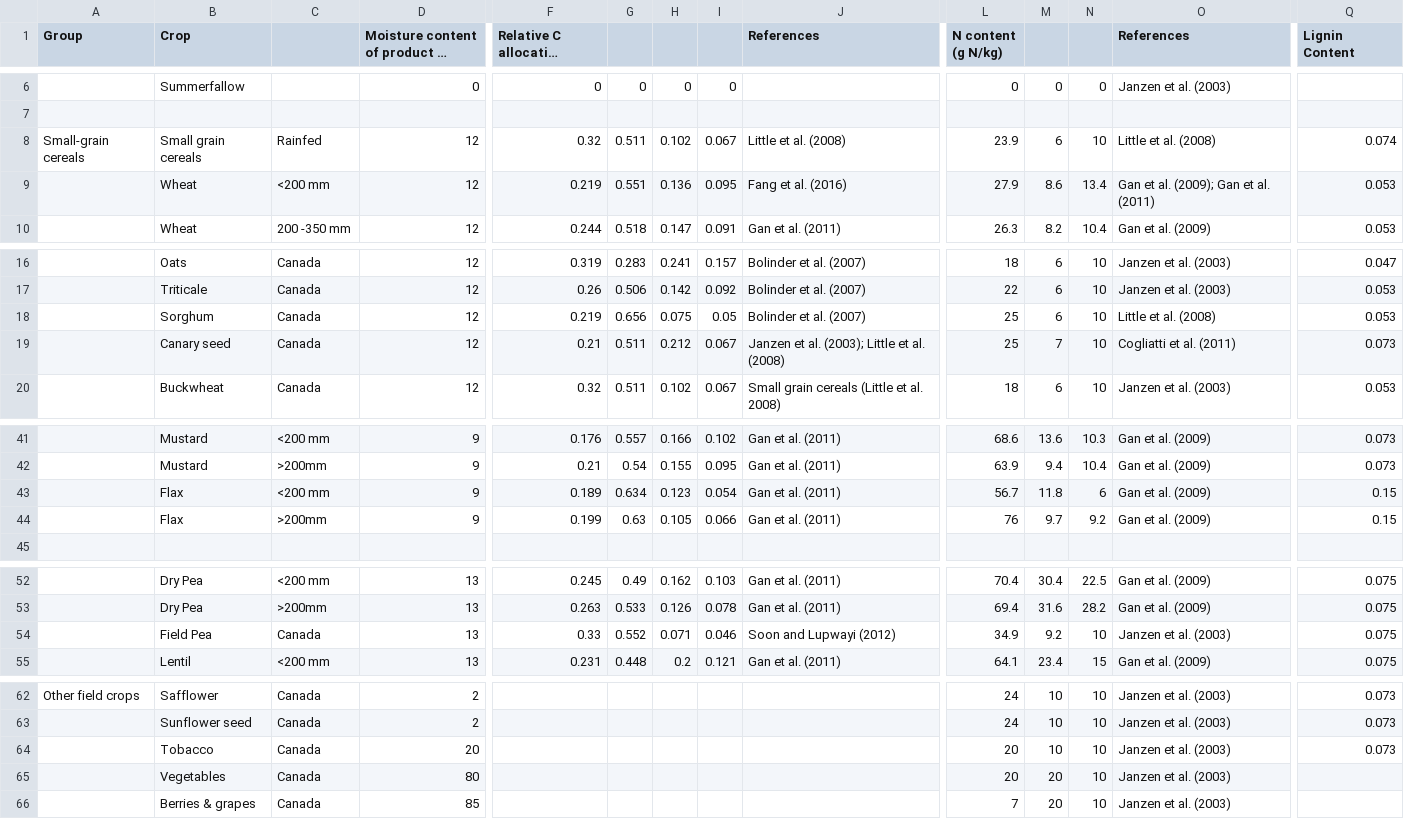
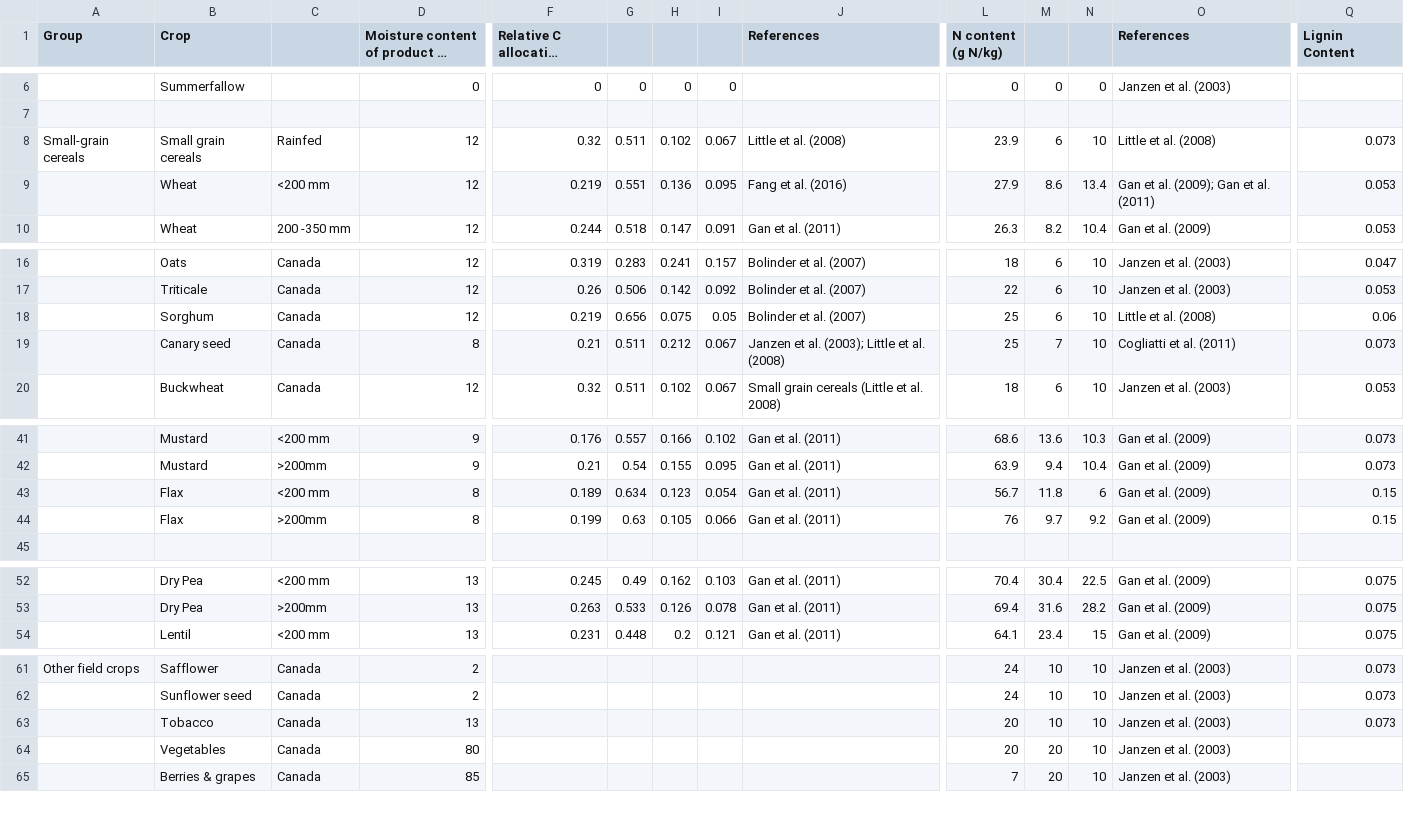
Before and after one commit to holos-aafc/Holos, a CSV file: H.Content/Resources/Table_7_Relative_Biomass_Information.csv, drawn as a sheet; only a part is shown, gaps mark what is left out; long unchanged cells end in …; removed rows and columns are numbered as before the commit, all else as after; rows hold the shown columns only; the diff names each change by its address in the sheet, - before the commit and + after, or states it on an @@ line.

Commit message:
Update Table_7_Relative_Biomass_Information.csv
Updated some numbers to match Table 9

```diff
--- a/H.Content/Resources/Table_7_Relative_Biomass_Information.csv
+++ b/H.Content/Resources/Table_7_Relative_Biomass_Information.csv
-Q8 (Lignin Content): 0.074
+Q8 (Lignin Content): 0.073
-Q18 (Lignin Content): 0.053
+Q18 (Lignin Content): 0.06
-D19: 12
+D19: 8
-D43:D44: 9
+D43:D44: 8
-row 54:  | Field Pea | Canada | 13 | 0.33 | 0.552 | 0.071 | 0.046 | Soon and Lupwayi (2012) | 34.9 | 9.2 | 10 | Janzen et al. (2003) | 0.075
-D63: 20
+D63: 13
```
